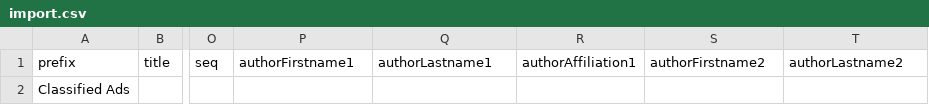
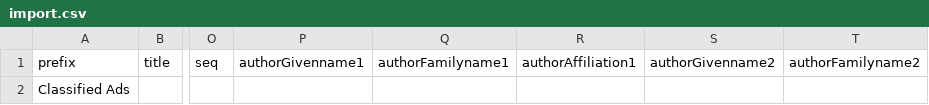
Before and after one commit to OULibraries/python_ojs_import, a CSV file: examples/import.csv, drawn as a sheet; only a part is shown, gaps mark what is left out; the diff names each change by its address in the sheet, - before the commit and + after, or states it on an @@ line.

Commit message:
Update Firstname/Lastname to new schema

```diff
--- a/examples/import.csv
+++ b/examples/import.csv
-P1: authorFirstname1
+P1: authorGivenname1
-Q1: authorLastname1
+Q1: authorFamilyname1
-S1: authorFirstname2
+S1: authorGivenname2
-T1: authorLastname2
+T1: authorFamilyname2
```
Also changed, not shown: 2 other files.
